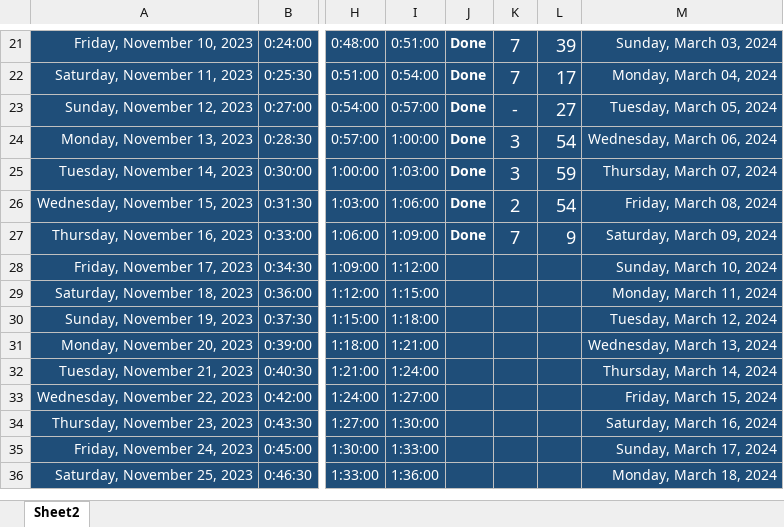
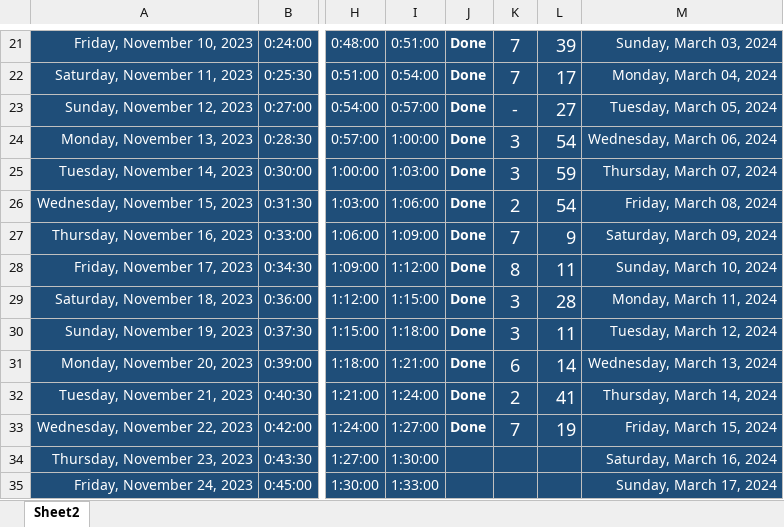
Before and after one commit to Mostafa-El-Masry/dashboard, an Excel workbook: track.xlsx, sheet Sheet2, drawn as a sheet; only a part is shown, gaps mark what is left out; the shorter side is filled out with more unchanged rows; values as stored, in another font and other column widths than the file's, no borders; table styles not drawn; the diff covers the shown part only; the diff names each change by its address in the sheet, - before the commit and + after, or states it on an @@ line.

```diff
--- a/track.xlsx (sheet Sheet2)
+++ b/track.xlsx (sheet Sheet2)
-J28:J33: (empty)
+J28:J33: Done
-K28: (empty)
+K28: 8
-L28: (empty)
+L28: 11
-K29:K30: (empty)
+K29:K30: 3
-L29: (empty)
+L29: 28
-L30: (empty)
+L30: 11
-K31: (empty)
+K31: 6
-L31: (empty)
+L31: 14
-K32: (empty)
+K32: 2
-L32: (empty)
+L32: 41
-K33: (empty)
+K33: 7
-L33: (empty)
+L33: 19
```
Also changed, not shown: 59 edited cells elsewhere in this sheet, 3 other files.
